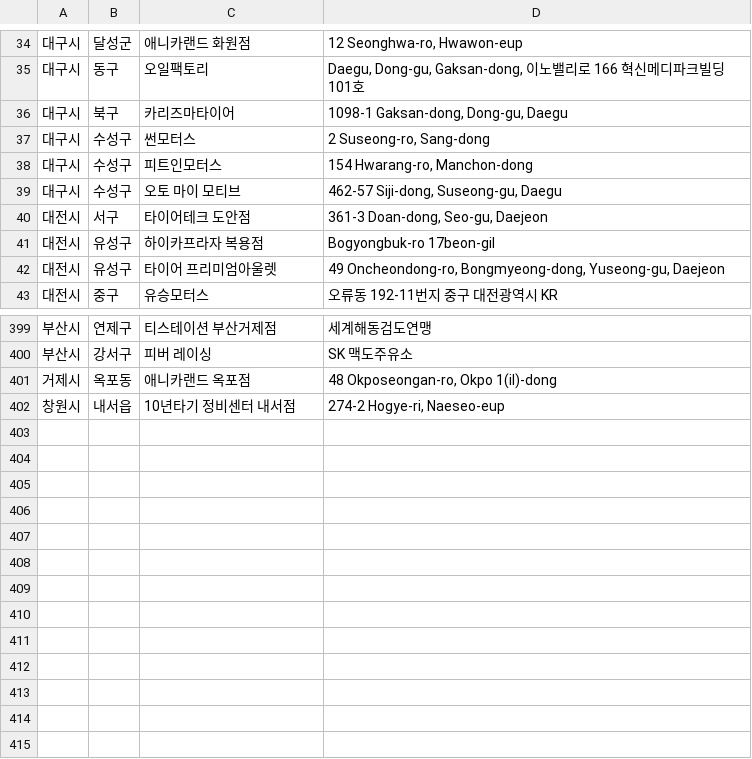
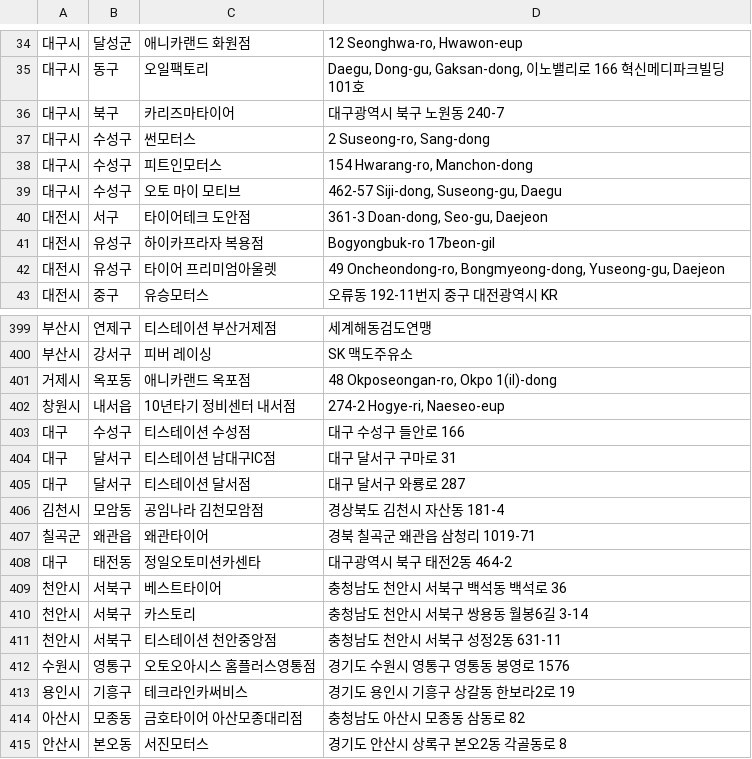
Before and after one commit to dongdong-e/domestic_partners, a CSV file: domestic_partners.csv, drawn as a sheet; only a part is shown, gaps mark what is left out.

Commit message:
updated lists
updated lists

```diff
--- a/domestic_partners.csv
+++ b/domestic_partners.csv
@@ -35,3 +35,3 @@
 대구시,동구,오일팩토리,"Daegu, Dong-gu, Gaksan-dong, 이노밸리로 166 혁신메디파크빌딩 101호"
-대구시,북구,카리즈마타이어,"1098-1 Gaksan-dong, Dong-gu, Daegu"
+대구시,북구,카리즈마타이어,대구광역시 북구 노원동 240-7
 대구시,수성구,썬모터스,"2 Suseong-ro, Sang-dong"
@@ -402 +402,14 @@
 창원시,내서읍,10년타기 정비센터 내서점,"274-2 Hogye-ri, Naeseo-eup"
+대구,수성구,티스테이션 수성점,대구 수성구 들안로 166
+대구,달서구,티스테이션 남대구IC점,대구 달서구 구마로 31
+대구,달서구,티스테이션 달서점,대구 달서구 와룡로 287
+김천시,모암동,공임나라 김천모암점,경상북도 김천시 자산동 181-4
+칠곡군,왜관읍,왜관타이어,경북 칠곡군 왜관읍 삼청리 1019-71
+대구,태전동,정일오토미션카센타,대구광역시 북구 태전2동 464-2
+천안시,서북구,베스트타이어,충청남도 천안시 서북구 백석동 백석로 36
+천안시,서북구,카스토리,충청남도 천안시 서북구 쌍용동 월봉6길 3-14
+천안시,서북구,티스테이션 천안중앙점,충청남도 천안시 서북구 성정2동 631-11
+수원시,영통구,오토오아시스 홈플러스영통점,경기도 수원시 영통구 영통동 봉영로 1576
+용인시,기흥구,테크라인카써비스,경기도 용인시 기흥구 상갈동 한보라2로 19
+아산시,모종동,금호타이어 아산모종대리점,충청남도 아산시 모종동 삼동로 82
+안산시,본오동,서진모터스,경기도 안산시 상록구 본오2동 각골동로 8
```
Also changed, not shown: 2 other files.
